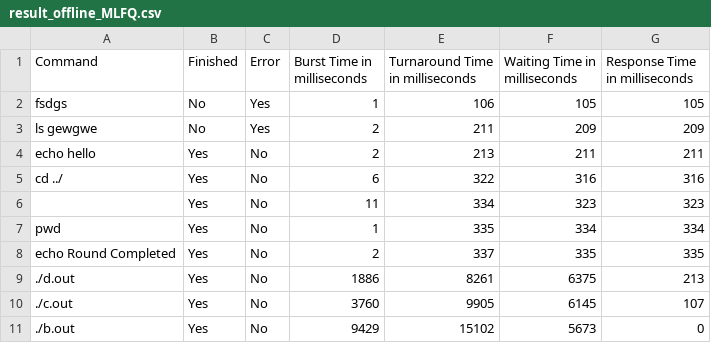
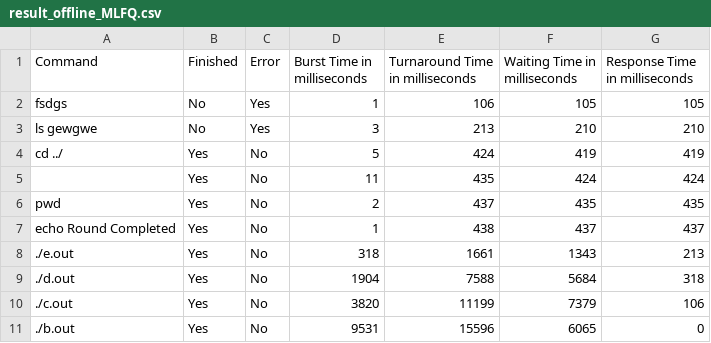
Before and after one commit to Shreyansh402/Scheduler, a CSV file: result_offline_MLFQ.csv, drawn as a sheet.

```diff
--- a/result_offline_MLFQ.csv
+++ b/result_offline_MLFQ.csv
@@ -2,10 +2,10 @@ Command,Finished,Error,Burst Time in milliseconds,Turnaround Time in millisecond
 fsdgs,No,Yes,1,106,105,105
-ls gewgwe,No,Yes,2,211,209,209
-echo hello,Yes,No,2,213,211,211
-cd ../,Yes,No,6,322,316,316
- ,Yes,No,11,334,323,323
-pwd,Yes,No,1,335,334,334
-echo Round Completed,Yes,No,2,337,335,335
-./d.out,Yes,No,1886,8261,6375,213
-./c.out,Yes,No,3760,9905,6145,107
-./b.out,Yes,No,9429,15102,5673,0
+ls gewgwe,No,Yes,3,213,210,210
+cd ../,Yes,No,5,424,419,419
+ ,Yes,No,11,435,424,424
+pwd,Yes,No,2,437,435,435
+echo Round Completed,Yes,No,1,438,437,437
+./e.out,Yes,No,318,1661,1343,213
+./d.out,Yes,No,1904,7588,5684,318
+./c.out,Yes,No,3820,11199,7379,106
+./b.out,Yes,No,9531,15596,6065,0
```
Also changed, not shown: result_offline_FCFS.csv, result_offline_RR.csv, 7 other files.
